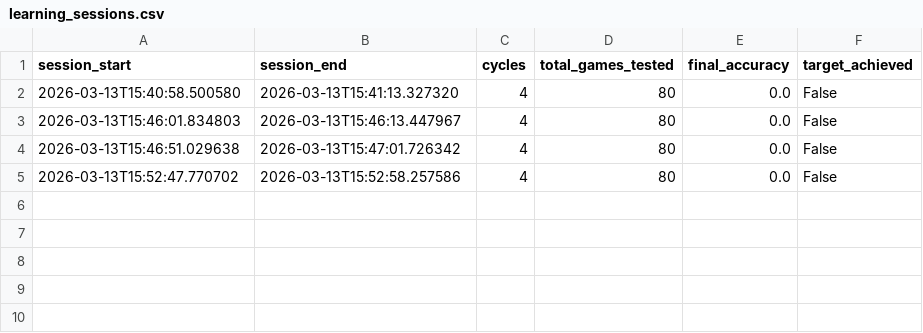
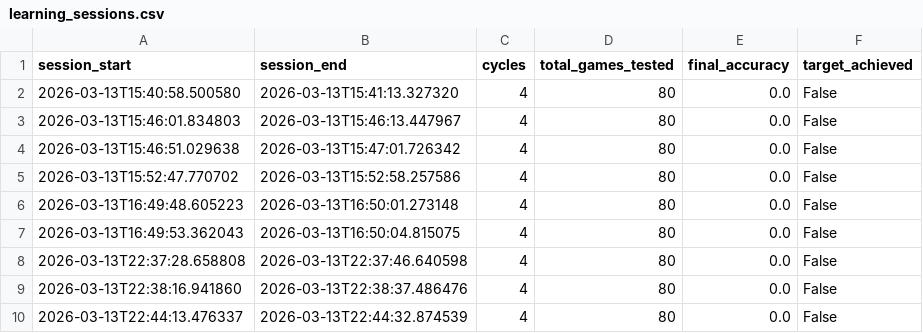
Before and after one commit to asapnalgas/NBParlay, a CSV file: nba_model/data/cloud_brain/learning_sessions.csv, drawn as a sheet.

```diff
--- a/nba_model/data/cloud_brain/learning_sessions.csv
+++ b/nba_model/data/cloud_brain/learning_sessions.csv
@@ -5 +5,6 @@ session_start,session_end,cycles,total_games_tested,final_accuracy,target_achiev
 2026-03-13T15:52:47.770702,2026-03-13T15:52:58.257586,4,80,0.0,False
+2026-03-13T16:49:48.605223,2026-03-13T16:50:01.273148,4,80,0.0,False
+2026-03-13T16:49:53.362043,2026-03-13T16:50:04.815075,4,80,0.0,False
+2026-03-13T22:37:28.658808,2026-03-13T22:37:46.640598,4,80,0.0,False
+2026-03-13T22:38:16.941860,2026-03-13T22:38:37.486476,4,80,0.0,False
+2026-03-13T22:44:13.476337,2026-03-13T22:44:32.874539,4,80,0.0,False
```
Also changed, not shown: 26 other files.
